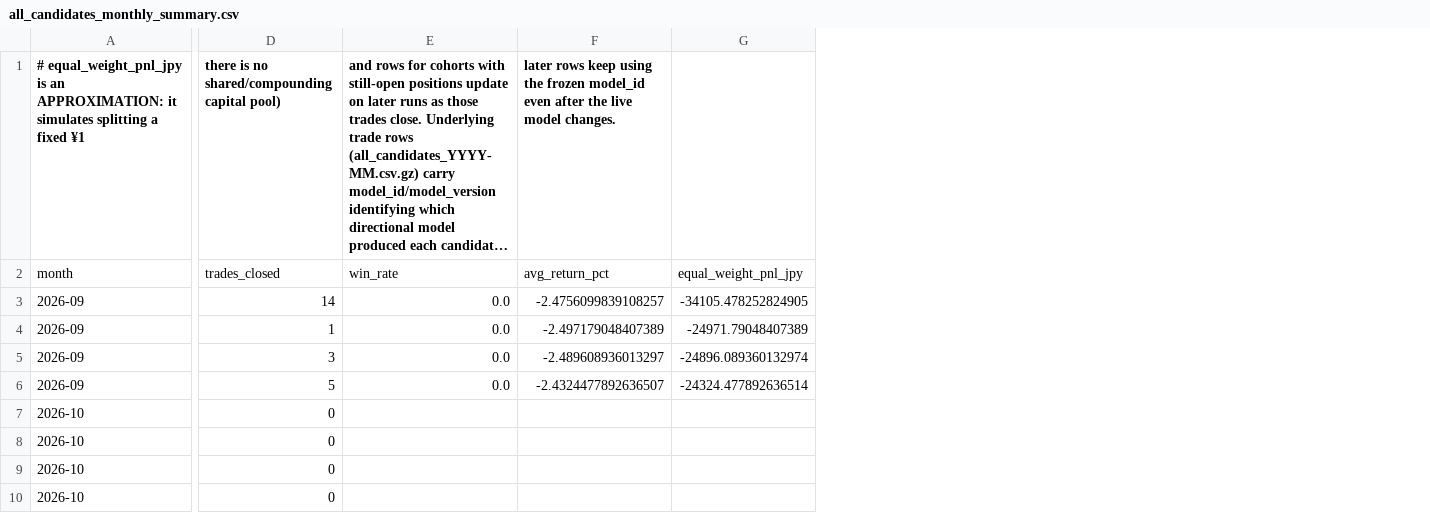
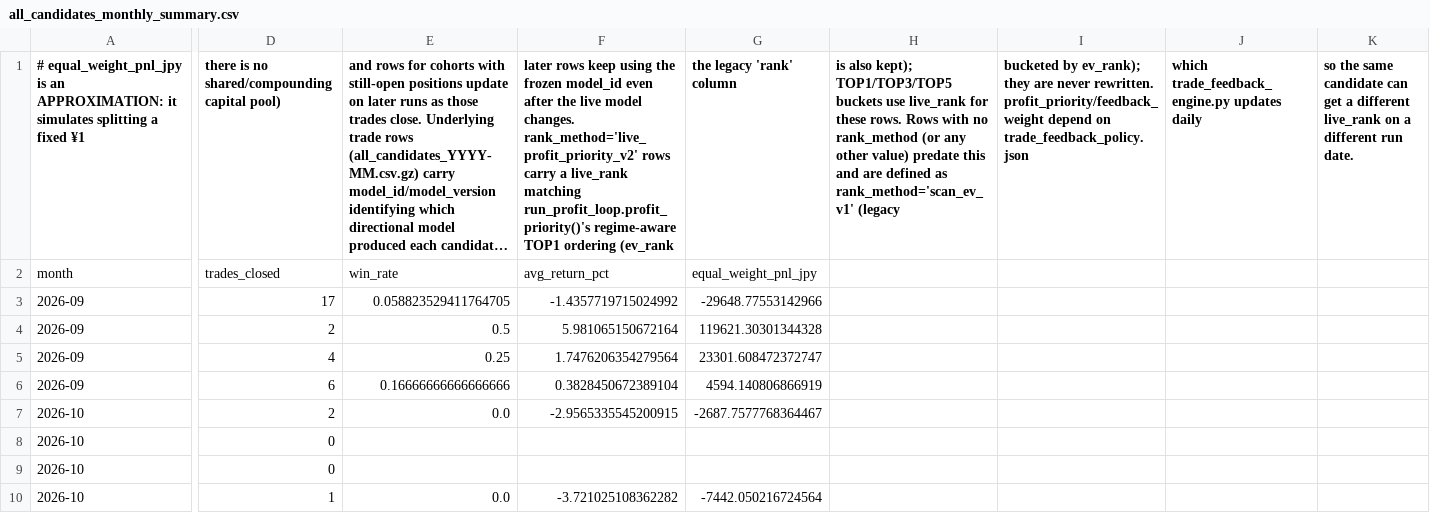
Before and after one commit to aifuu/stock-ai, a CSV file: all_candidates_monthly_summary.csv, drawn as a sheet; only a part is shown, gaps mark what is left out; long unchanged cells end in …; removed rows and columns are numbered as before the commit, all else as after; the diff covers the shown part only; the diff names each change by its address in the sheet, - before the commit and + after, or states it on an @@ line.

```diff
--- a/all_candidates_monthly_summary.csv
+++ b/all_candidates_monthly_summary.csv
-column F, rows 1-6: later rows keep using the frozen model_id even after the live model changes. | avg_return_pct | -2.4756099839108257 | -2.497179048407389 | -2.489608936013297 | -2.4324477892636507
-column G, rows 2-6: equal_weight_pnl_jpy | -34105.478252824905 | -24971.79048407389 | -24896.089360132974 | -24324.477892636514
+column F, rows 1-10: later rows keep using the frozen model_id even after the live model changes. rank_method='live_profit_priority_v2' rows carry a live_rank matching run_profit_loop.profit_priority()'s regime-aware TOP1 ordering (ev_rank | avg_return_pct | -1.4357719715024992 | 5.981065150672164 | 1.7476206354279564 | 0.3828450672389104 | -2.9565335545200915 |  |  | -3.721025108362282
+column G (the legacy 'rank' column), rows 2-10: equal_weight_pnl_jpy | -29648.77553142966 | 119621.30301344328 | 23301.608472372747 | 4594.140806866919 | -2687.7577768364467 |  |  | -7442.050216724564
+column H, row 1: is also kept); TOP1/TOP3/TOP5 buckets use live_rank for these rows. Rows with no rank_method (or any other value) predate this and are defined as rank_method='scan_ev_v1' (legacy
+column I, row 1: bucketed by ev_rank); they are never rewritten. profit_priority/feedback_weight depend on trade_feedback_policy.json
+column J, row 1: which trade_feedback_engine.py updates daily
+column K, row 1: so the same candidate can get a different live_rank on a different run date.
-D3: 14
+D3: 17
-E3: 0.0
+E3: 0.058823529411764705
-D4: 1
+D4: 2
-E4: 0.0
+E4: 0.5
-D5: 3
+D5: 4
-E5: 0.0
+E5: 0.25
-D6: 5
+D6: 6
-E6: 0.0
+E6: 0.16666666666666666
-D7: 0
+D7: 2
-E7: (empty)
+E7: 0.0
-D10: 0
+D10: 1
-E10: (empty)
+E10: 0.0
```
Also changed, not shown: 4 edited cells elsewhere in this file, all_candidates_daily_summary.csv.
